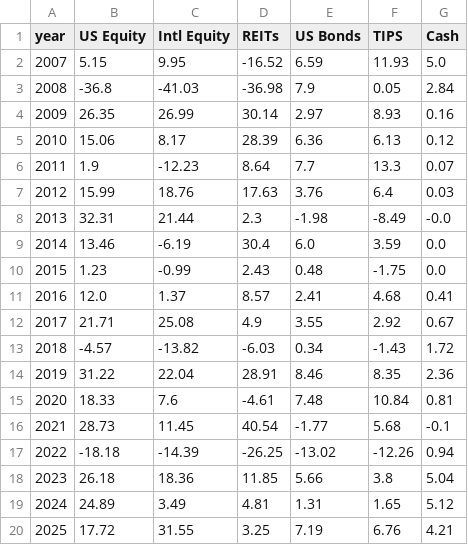
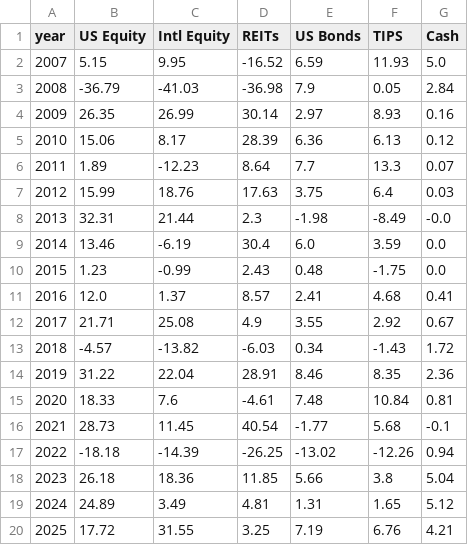
Before and after one commit to lgoles07-hash/client-portfolio-engine, a CSV file: data/annual_returns.csv, drawn as a sheet.

```diff
--- a/data/annual_returns.csv
+++ b/data/annual_returns.csv
@@ -2,7 +2,7 @@ year,US Equity,Intl Equity,REITs,US Bonds,TIPS,Cash
 2007,5.15,9.95,-16.52,6.59,11.93,5.0
-2008,-36.8,-41.03,-36.98,7.9,0.05,2.84
+2008,-36.79,-41.03,-36.98,7.9,0.05,2.84
 2009,26.35,26.99,30.14,2.97,8.93,0.16
 2010,15.06,8.17,28.39,6.36,6.13,0.12
-2011,1.9,-12.23,8.64,7.7,13.3,0.07
-2012,15.99,18.76,17.63,3.76,6.4,0.03
+2011,1.89,-12.23,8.64,7.7,13.3,0.07
+2012,15.99,18.76,17.63,3.75,6.4,0.03
 2013,32.31,21.44,2.3,-1.98,-8.49,-0.0
```
Also changed, not shown: 6 other files.
